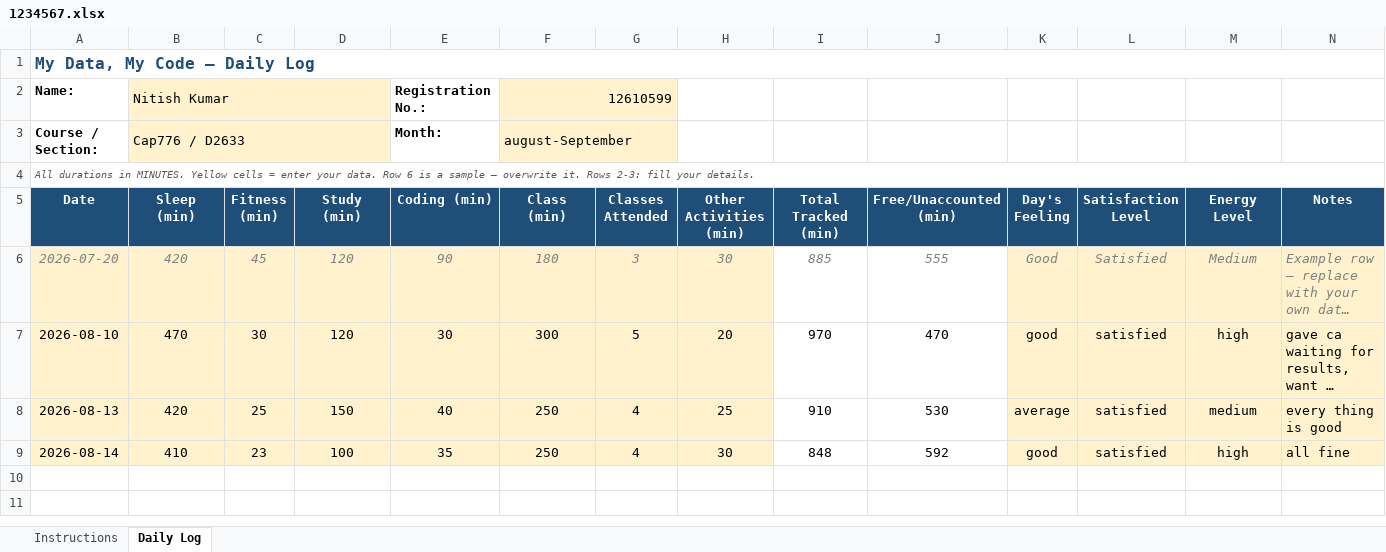
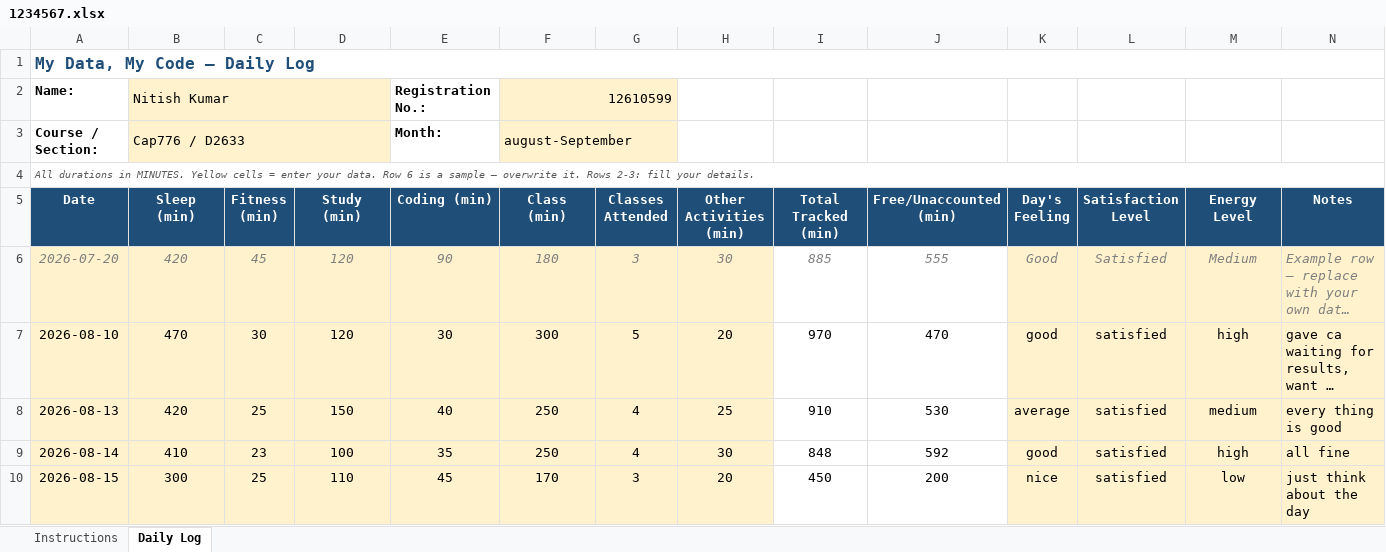
Before and after one commit to Nitish611628/CAP-776-minor-project, an Excel workbook: 1234567.xlsx, sheet Daily Log, drawn as a sheet; long unchanged cells end in …; values as stored, in another font and other column widths than the file's, no borders; conditional formats not drawn; the diff names each change by its address in the sheet, - before the commit and + after, or states it on an @@ line.

Commit message:
update daily activity

```diff
--- a/1234567.xlsx (sheet Daily Log)
+++ b/1234567.xlsx (sheet Daily Log)
+row 10: 2026-08-15 | 300 | 25 | 110 | 45 | 170 | 3 | 20 | 450 | 200 | nice | satisfied | low | just think about the day
```
